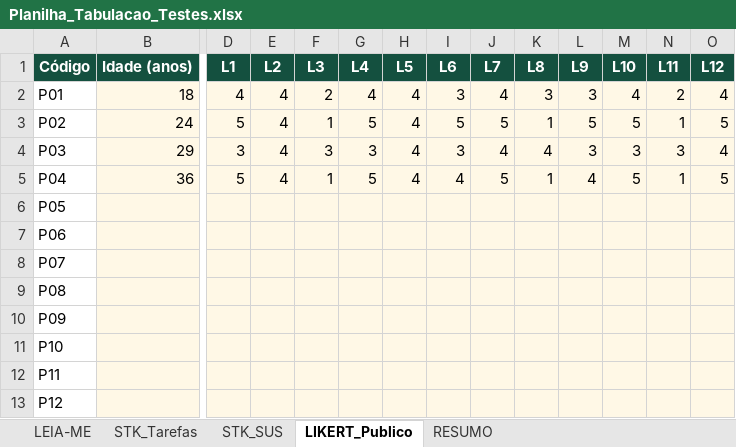
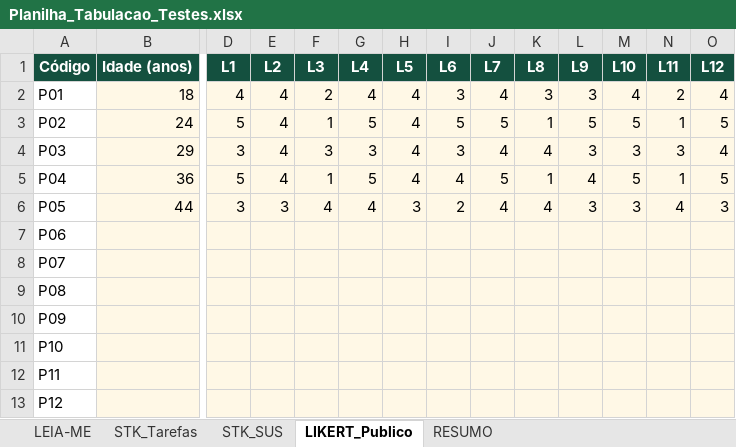
Before and after one commit to nathaliadrdo/interishopping, an Excel workbook: entrega/Planilha_Tabulacao_Testes.xlsx, sheet LIKERT_Publico, drawn as a sheet; only a part is shown, gaps mark what is left out; values as stored, in another font and other column widths than the file's, no borders; the diff covers the shown part only; the diff names each change by its address in the sheet, - before the commit and + after, or states it on an @@ line.

```diff
--- a/entrega/Planilha_Tabulacao_Testes.xlsx (sheet LIKERT_Publico)
+++ b/entrega/Planilha_Tabulacao_Testes.xlsx (sheet LIKERT_Publico)
-B6 (Idade (anos)): (empty)
+B6 (Idade (anos)): 44
-D6 (L1): (empty)
+D6 (L1): 3
-E6 (L2): (empty)
+E6 (L2): 3
-F6 (L3): (empty)
+F6 (L3): 4
-G6 (L4): (empty)
+G6 (L4): 4
-H6 (L5): (empty)
+H6 (L5): 3
-I6 (L6): (empty)
+I6 (L6): 2
-J6 (L7): (empty)
+J6 (L7): 4
-K6 (L8): (empty)
+K6 (L8): 4
-L6 (L9): (empty)
+L6 (L9): 3
-M6 (L10): (empty)
+M6 (L10): 3
-N6 (L11): (empty)
+N6 (L11): 4
-O6 (L12): (empty)
+O6 (L12): 3
```
Also changed, not shown: 1 edited cell elsewhere in this sheet.
